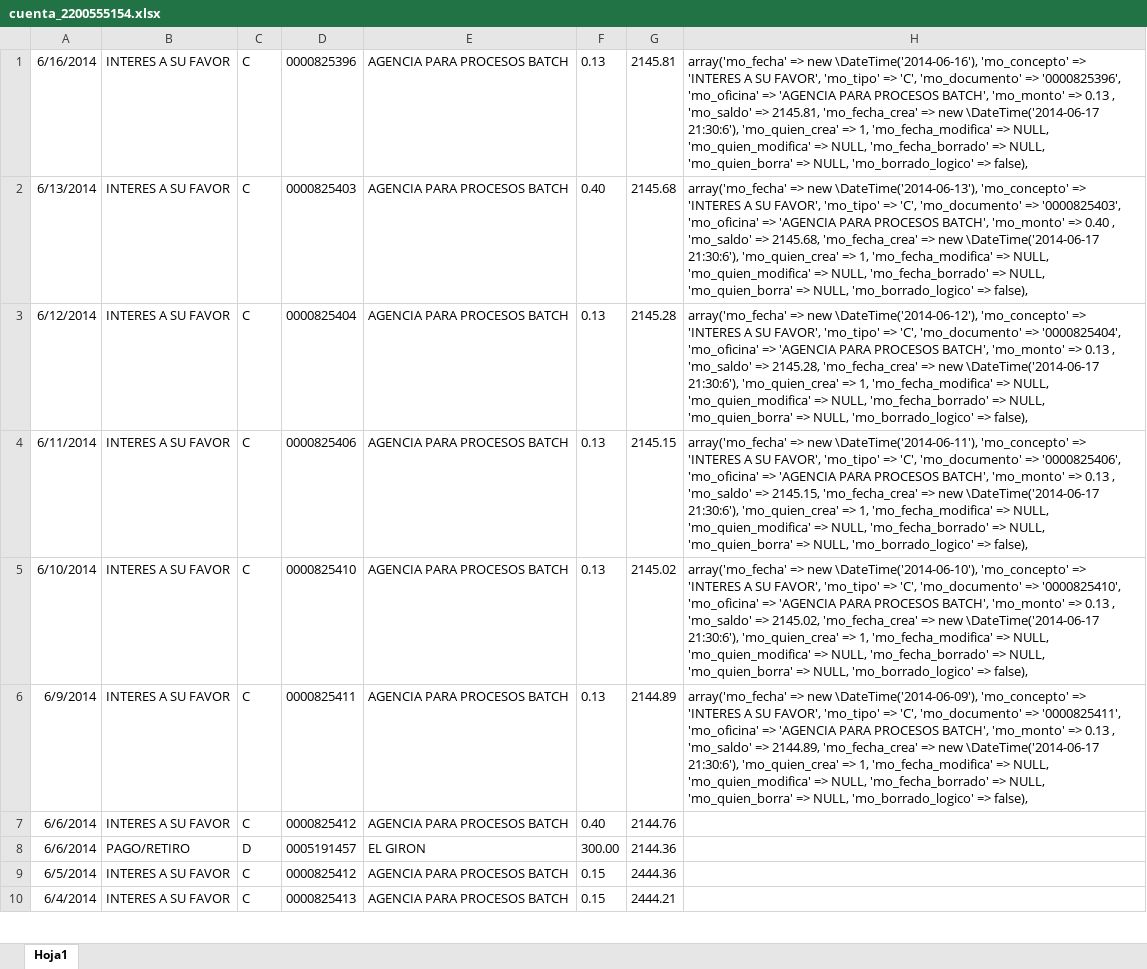
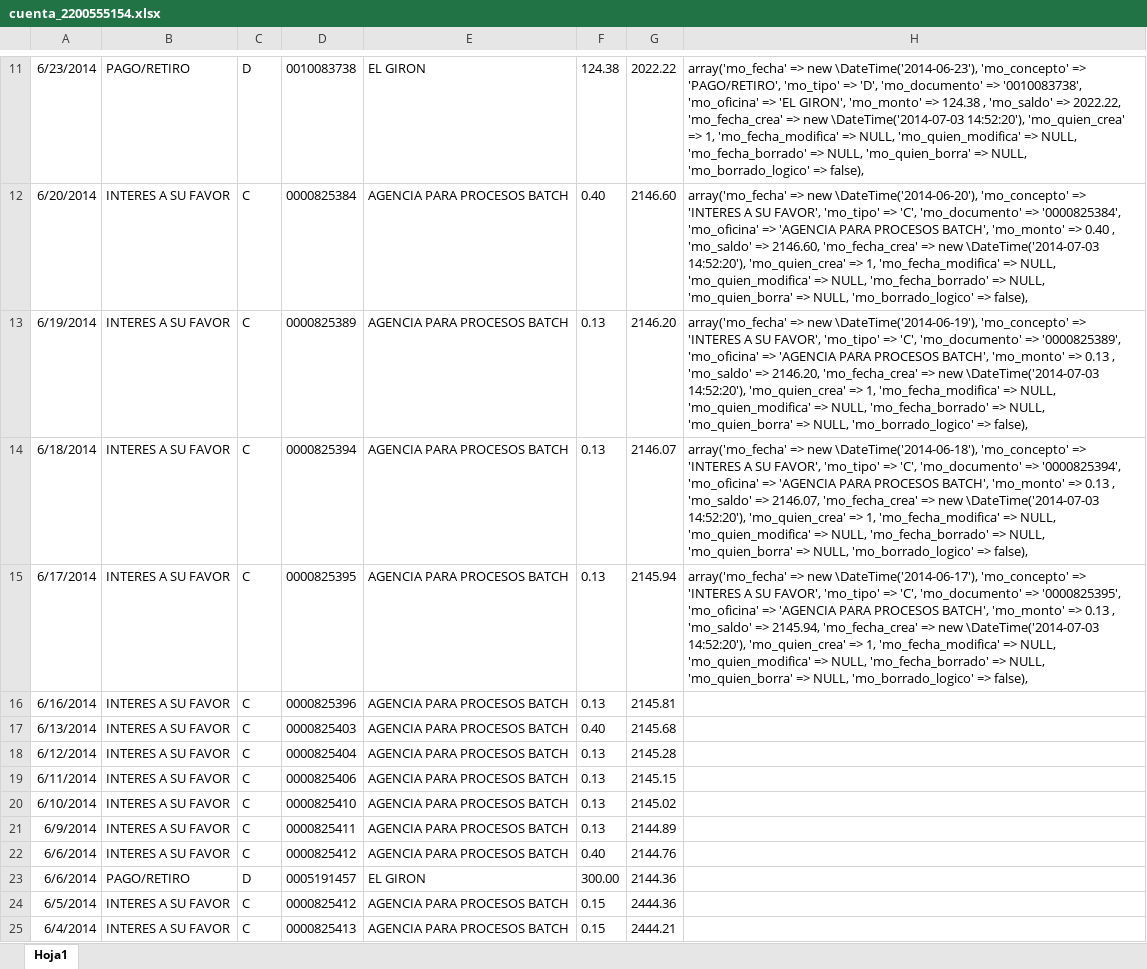
Before and after one commit to def3980/dml2, an Excel workbook: docs/backup/cuenta_2200555154.xlsx, sheet Hoja1, drawn as a sheet; only a part is shown, gaps mark what is left out; values as stored, in another font and other column widths than the file's, no borders; addresses are those after the commit; the diff covers the shown part only; the diff names each change by its address in the sheet, - before the commit and + after, or states it on an @@ line.

Commit message:
Actualizando los movimeintos de las cuentas
Se añade también un archivo de parametros de acceso al bdd para que sea despues un ejemplo de como
trabajar con el. El archivo parameters.yml fue eliminado para que conste en el .gitignore

```diff
--- a/docs/backup/cuenta_2200555154.xlsx (sheet Hoja1)
+++ b/docs/backup/cuenta_2200555154.xlsx (sheet Hoja1)
+row 11: 6/23/2014 | PAGO/RETIRO | D | 0010083738 | EL GIRON | 124.38 | 2022.22 | array('mo_fecha' => new \DateTime('2014-06-23'), 'mo_concepto' => 'PAGO/RETIRO', 'mo_tipo' => 'D', 'mo_documento' => '0010083738', 'mo_oficina' => 'EL GIRON', 'mo_monto' => 124.38 , 'mo_saldo' => 2022.22, 'mo_fecha_crea' => new \DateTime('2014-07-03 14:52:20'), 'mo_quien_crea' => 1, 'mo_fecha_modifica' => NULL, 'mo_quien_modifica' => NULL, 'mo_fecha_borrado' => NULL, 'mo_quien_borra' => NULL, 'mo_borrado_logico' => false),
+row 12: 6/20/2014 | INTERES A SU FAVOR | C | 0000825384 | AGENCIA PARA PROCESOS BATCH | 0.40 | 2146.60 | array('mo_fecha' => new \DateTime('2014-06-20'), 'mo_concepto' => 'INTERES A SU FAVOR', 'mo_tipo' => 'C', 'mo_documento' => '0000825384', 'mo_oficina' => 'AGENCIA PARA PROCESOS BATCH', 'mo_monto' => 0.40 , 'mo_saldo' => 2146.60, 'mo_fecha_crea' => new \DateTime('2014-07-03 14:52:20'), 'mo_quien_crea' => 1, 'mo_fecha_modifica' => NULL, 'mo_quien_modifica' => NULL, 'mo_fecha_borrado' => NULL, 'mo_quien_borra' => NULL, 'mo_borrado_logico' => false),
+row 13: 6/19/2014 | INTERES A SU FAVOR | C | 0000825389 | AGENCIA PARA PROCESOS BATCH | 0.13 | 2146.20 | array('mo_fecha' => new \DateTime('2014-06-19'), 'mo_concepto' => 'INTERES A SU FAVOR', 'mo_tipo' => 'C', 'mo_documento' => '0000825389', 'mo_oficina' => 'AGENCIA PARA PROCESOS BATCH', 'mo_monto' => 0.13 , 'mo_saldo' => 2146.20, 'mo_fecha_crea' => new \DateTime('2014-07-03 14:52:20'), 'mo_quien_crea' => 1, 'mo_fecha_modifica' => NULL, 'mo_quien_modifica' => NULL, 'mo_fecha_borrado' => NULL, 'mo_quien_borra' => NULL, 'mo_borrado_logico' => false),
+row 14: 6/18/2014 | INTERES A SU FAVOR | C | 0000825394 | AGENCIA PARA PROCESOS BATCH | 0.13 | 2146.07 | array('mo_fecha' => new \DateTime('2014-06-18'), 'mo_concepto' => 'INTERES A SU FAVOR', 'mo_tipo' => 'C', 'mo_documento' => '0000825394', 'mo_oficina' => 'AGENCIA PARA PROCESOS BATCH', 'mo_monto' => 0.13 , 'mo_saldo' => 2146.07, 'mo_fecha_crea' => new \DateTime('2014-07-03 14:52:20'), 'mo_quien_crea' => 1, 'mo_fecha_modifica' => NULL, 'mo_quien_modifica' => NULL, 'mo_fecha_borrado' => NULL, 'mo_quien_borra' => NULL, 'mo_borrado_logico' => false),
+row 15: 6/17/2014 | INTERES A SU FAVOR | C | 0000825395 | AGENCIA PARA PROCESOS BATCH | 0.13 | 2145.94 | array('mo_fecha' => new \DateTime('2014-06-17'), 'mo_concepto' => 'INTERES A SU FAVOR', 'mo_tipo' => 'C', 'mo_documento' => '0000825395', 'mo_oficina' => 'AGENCIA PARA PROCESOS BATCH', 'mo_monto' => 0.13 , 'mo_saldo' => 2145.94, 'mo_fecha_crea' => new \DateTime('2014-07-03 14:52:20'), 'mo_quien_crea' => 1, 'mo_fecha_modifica' => NULL, 'mo_quien_modifica' => NULL, 'mo_fecha_borrado' => NULL, 'mo_quien_borra' => NULL, 'mo_borrado_logico' => false),
-H16: array('mo_fecha' => new \DateTime('2014-06-16'), 'mo_concepto' => 'INTERES A SU FAVOR', 'mo_tipo' => 'C', 'mo_documento' => '0000825396', 'mo_oficina' => 'AGENCIA PARA PROCESOS BATCH', 'mo_monto' => 0.13 , 'mo_saldo' => 2145.81, 'mo_fecha_crea' => new \DateTime('2014-06-17 21:30:6'), 'mo_quien_crea' => 1, 'mo_fecha_modifica' => NULL, 'mo_quien_modifica' => NULL, 'mo_fecha_borrado' => NULL, 'mo_quien_borra' => NULL, 'mo_borrado_logico' => false),
+H16: (empty)
-H17: array('mo_fecha' => new \DateTime('2014-06-13'), 'mo_concepto' => 'INTERES A SU FAVOR', 'mo_tipo' => 'C', 'mo_documento' => '0000825403', 'mo_oficina' => 'AGENCIA PARA PROCESOS BATCH', 'mo_monto' => 0.40 , 'mo_saldo' => 2145.68, 'mo_fecha_crea' => new \DateTime('2014-06-17 21:30:6'), 'mo_quien_crea' => 1, 'mo_fecha_modifica' => NULL, 'mo_quien_modifica' => NULL, 'mo_fecha_borrado' => NULL, 'mo_quien_borra' => NULL, 'mo_borrado_logico' => false),
+H17: (empty)
-H18: array('mo_fecha' => new \DateTime('2014-06-12'), 'mo_concepto' => 'INTERES A SU FAVOR', 'mo_tipo' => 'C', 'mo_documento' => '0000825404', 'mo_oficina' => 'AGENCIA PARA PROCESOS BATCH', 'mo_monto' => 0.13 , 'mo_saldo' => 2145.28, 'mo_fecha_crea' => new \DateTime('2014-06-17 21:30:6'), 'mo_quien_crea' => 1, 'mo_fecha_modifica' => NULL, 'mo_quien_modifica' => NULL, 'mo_fecha_borrado' => NULL, 'mo_quien_borra' => NULL, 'mo_borrado_logico' => false),
+H18: (empty)
-H19: array('mo_fecha' => new \DateTime('2014-06-11'), 'mo_concepto' => 'INTERES A SU FAVOR', 'mo_tipo' => 'C', 'mo_documento' => '0000825406', 'mo_oficina' => 'AGENCIA PARA PROCESOS BATCH', 'mo_monto' => 0.13 , 'mo_saldo' => 2145.15, 'mo_fecha_crea' => new \DateTime('2014-06-17 21:30:6'), 'mo_quien_crea' => 1, 'mo_fecha_modifica' => NULL, 'mo_quien_modifica' => NULL, 'mo_fecha_borrado' => NULL, 'mo_quien_borra' => NULL, 'mo_borrado_logico' => false),
+H19: (empty)
-H20: array('mo_fecha' => new \DateTime('2014-06-10'), 'mo_concepto' => 'INTERES A SU FAVOR', 'mo_tipo' => 'C', 'mo_documento' => '0000825410', 'mo_oficina' => 'AGENCIA PARA PROCESOS BATCH', 'mo_monto' => 0.13 , 'mo_saldo' => 2145.02, 'mo_fecha_crea' => new \DateTime('2014-06-17 21:30:6'), 'mo_quien_crea' => 1, 'mo_fecha_modifica' => NULL, 'mo_quien_modifica' => NULL, 'mo_fecha_borrado' => NULL, 'mo_quien_borra' => NULL, 'mo_borrado_logico' => false),
+H20: (empty)
-H21: array('mo_fecha' => new \DateTime('2014-06-09'), 'mo_concepto' => 'INTERES A SU FAVOR', 'mo_tipo' => 'C', 'mo_documento' => '0000825411', 'mo_oficina' => 'AGENCIA PARA PROCESOS BATCH', 'mo_monto' => 0.13 , 'mo_saldo' => 2144.89, 'mo_fecha_crea' => new \DateTime('2014-06-17 21:30:6'), 'mo_quien_crea' => 1, 'mo_fecha_modifica' => NULL, 'mo_quien_modifica' => NULL, 'mo_fecha_borrado' => NULL, 'mo_quien_borra' => NULL, 'mo_borrado_logico' => false),
+H21: (empty)
```
Also changed, not shown: 10 added rows elsewhere in this sheet, docs/backup/cuenta_12196038826.xlsx, docs/backup/cuenta_2200555126.xlsx, 3 other files.
